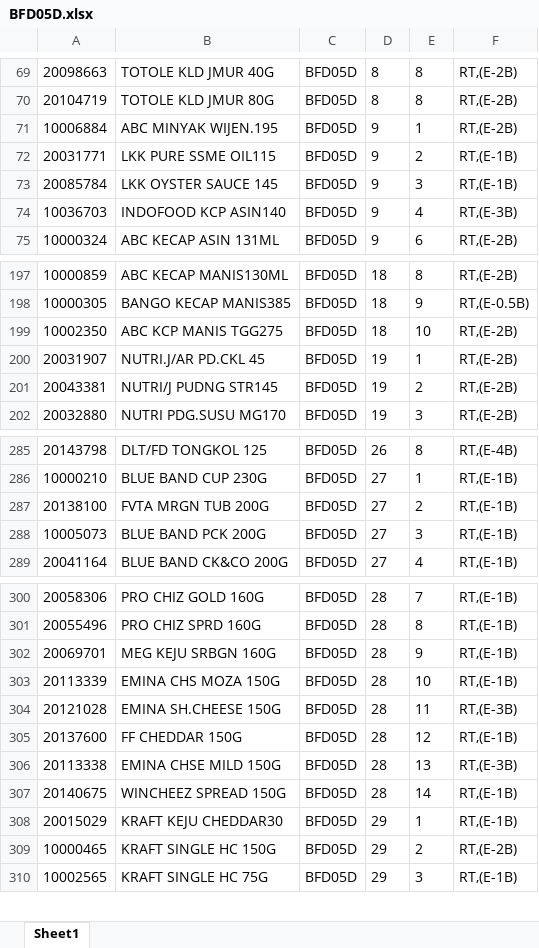
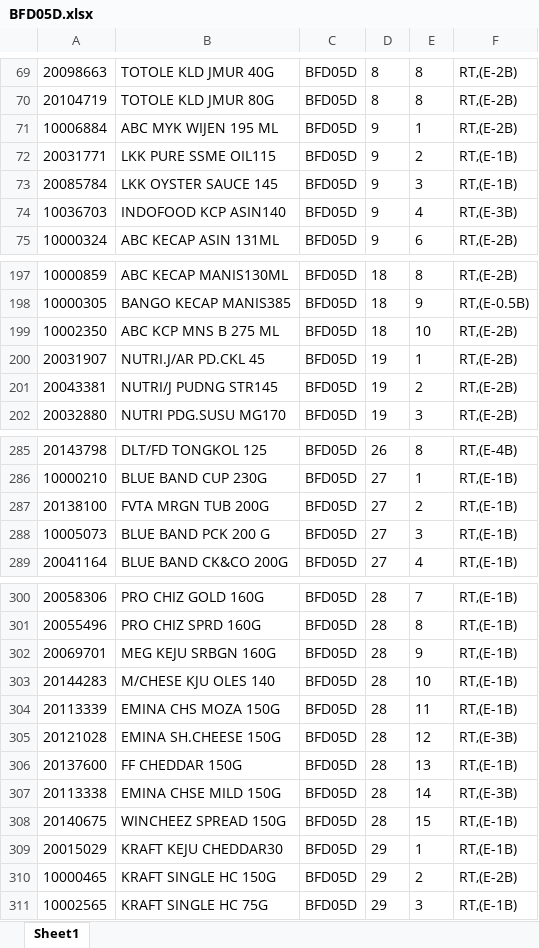
Before and after one commit to Rustandi07/listing, an Excel workbook: BFD05D.xlsx, sheet Sheet1, drawn as a sheet; only a part is shown, gaps mark what is left out; values as stored, in another font and other column widths than the file's, no borders; addresses are those after the commit; the diff names each change by its address in the sheet, - before the commit and + after, or states it on an @@ line.

Commit message:
upload BFD05D.xlsx

```diff
--- a/BFD05D.xlsx (sheet Sheet1)
+++ b/BFD05D.xlsx (sheet Sheet1)
-B71: ABC MINYAK WIJEN.195
+B71: ABC MYK WIJEN 195 ML
-B199: ABC KCP MANIS TGG275
+B199: ABC KCP MNS B 275 ML
-B288: BLUE BAND PCK 200G
+B288: BLUE BAND PCK 200 G
+row 303: 20144283 | M/CHESE KJU OLES 140 | BFD05D | 28 | 10 | RT,(E-1B)
-E304: 10
+E304: 11
-E305: 11
+E305: 12
-E306: 12
+E306: 13
-E307: 13
+E307: 14
-E308: 14
+E308: 15
```
